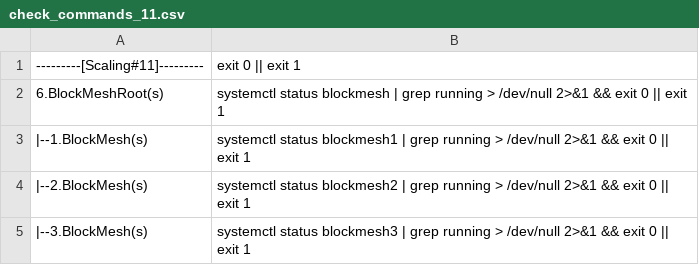
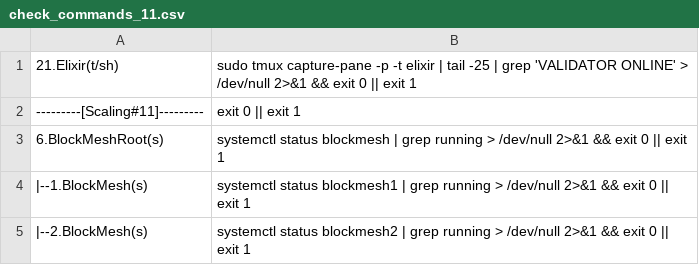
Before and after one commit to repchinskiy/cryptologo, a CSV file: check_commands_11.csv, drawn as a sheet; only a part is shown; the shorter side is filled out with more unchanged rows.

```diff
--- a/check_commands_11.csv
+++ b/check_commands_11.csv
@@ -1 +1,2 @@
+21.Elixir(t/sh);sudo tmux capture-pane -p -t elixir | tail -25 | grep 'VALIDATOR ONLINE' > /dev/null 2>&1 && exit 0 || exit 1
 ---------[Scaling#11]---------;exit 0 || exit 1
```
Also changed, not shown: check_commands.csv.
